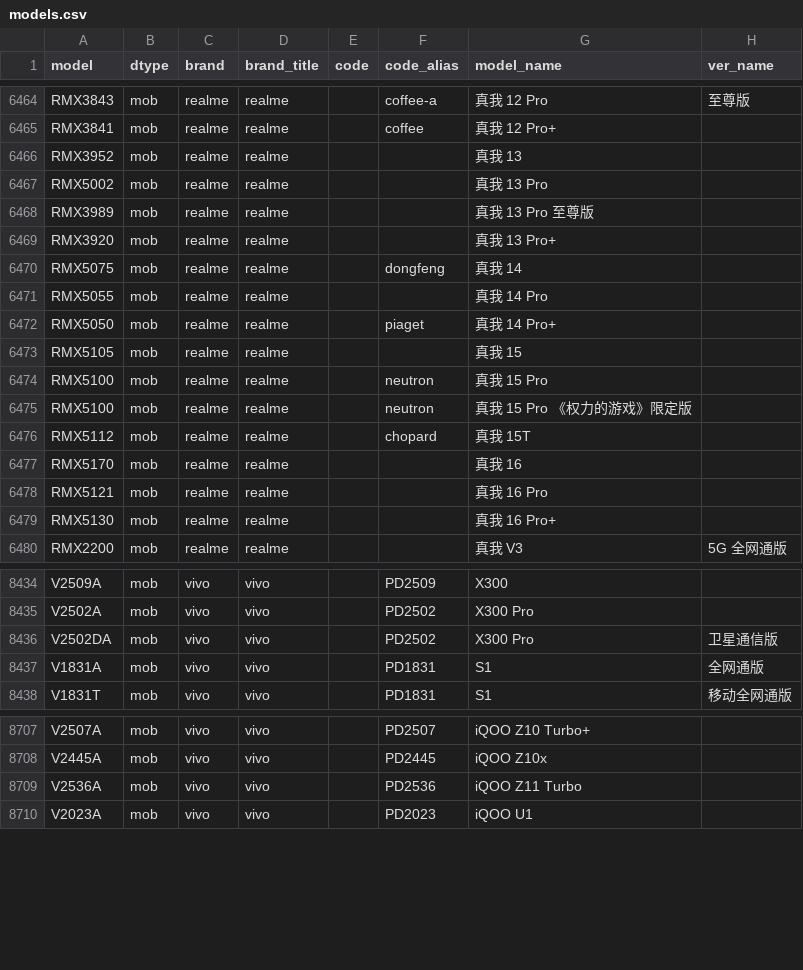
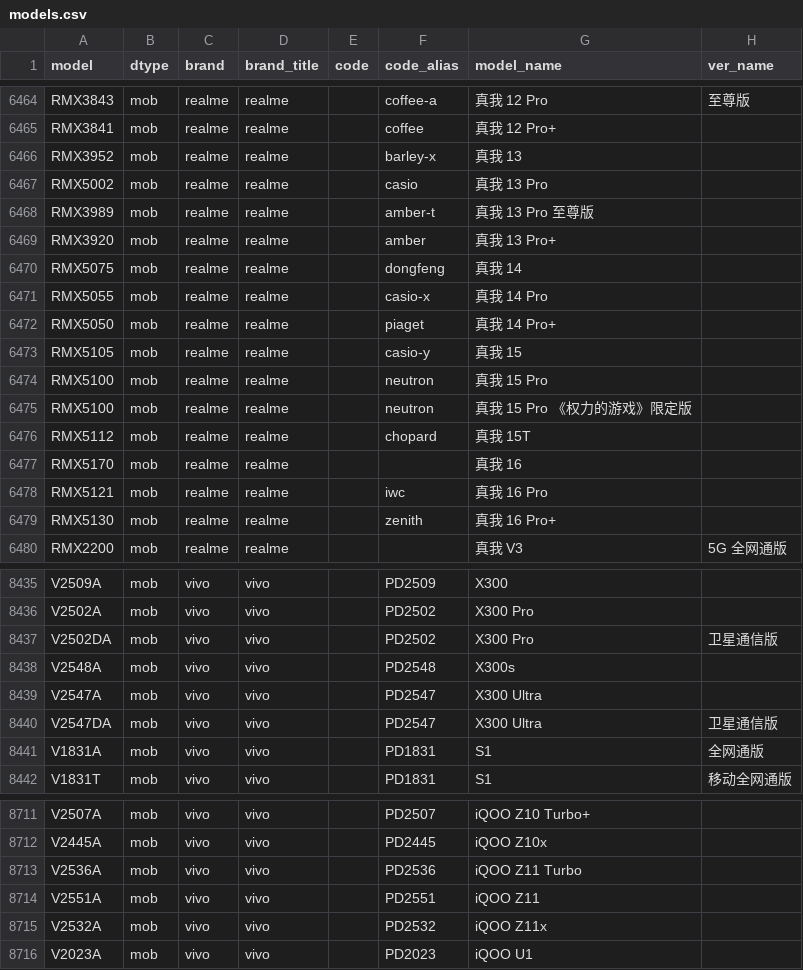
Before and after one commit to KHwang9883/MobileModels-csv, a CSV file: models.csv, drawn as a sheet; only a part is shown, gaps mark what is left out; the diff covers the shown part only.

Commit message:
Sync with MobileModels 22cf6c58288f994f087aa02ca076196ae6d01a8b

```diff
--- a/models.csv
+++ b/models.csv
@@ -6465,10 +6465,10 @@ RMX3843,mob,realme,realme,,coffee-a,真我 12 Pro,至尊版
 RMX3841,mob,realme,realme,,coffee,真我 12 Pro+,
-RMX3952,mob,realme,realme,,,真我 13,
-RMX5002,mob,realme,realme,,,真我 13 Pro,
-RMX3989,mob,realme,realme,,,真我 13 Pro 至尊版,
-RMX3920,mob,realme,realme,,,真我 13 Pro+,
+RMX3952,mob,realme,realme,,barley-x,真我 13,
+RMX5002,mob,realme,realme,,casio,真我 13 Pro,
+RMX3989,mob,realme,realme,,amber-t,真我 13 Pro 至尊版,
+RMX3920,mob,realme,realme,,amber,真我 13 Pro+,
 RMX5075,mob,realme,realme,,dongfeng,真我 14,
-RMX5055,mob,realme,realme,,,真我 14 Pro,
+RMX5055,mob,realme,realme,,casio-x,真我 14 Pro,
 RMX5050,mob,realme,realme,,piaget,真我 14 Pro+,
-RMX5105,mob,realme,realme,,,真我 15,
+RMX5105,mob,realme,realme,,casio-y,真我 15,
 RMX5100,mob,realme,realme,,neutron,真我 15 Pro,
@@ -6477,4 +6477,4 @@ RMX5112,mob,realme,realme,,chopard,真我 15T,
 RMX5170,mob,realme,realme,,,真我 16,
-RMX5121,mob,realme,realme,,,真我 16 Pro,
-RMX5130,mob,realme,realme,,,真我 16 Pro+,
+RMX5121,mob,realme,realme,,iwc,真我 16 Pro,
+RMX5130,mob,realme,realme,,zenith,真我 16 Pro+,
 RMX2200,mob,realme,realme,,,真我 V3,5G 全网通版
@@ -8436,2 +8437,5 @@ V2502A,mob,vivo,vivo,,PD2502,X300 Pro,
 V2502DA,mob,vivo,vivo,,PD2502,X300 Pro,卫星通信版
+V2548A,mob,vivo,vivo,,PD2548,X300s,
+V2547A,mob,vivo,vivo,,PD2547,X300 Ultra,
+V2547DA,mob,vivo,vivo,,PD2547,X300 Ultra,卫星通信版
 V1831A,mob,vivo,vivo,,PD1831,S1,全网通版
@@ -8709,2 +8713,4 @@ V2445A,mob,vivo,vivo,,PD2445,iQOO Z10x,
 V2536A,mob,vivo,vivo,,PD2536,iQOO Z11 Turbo,
+V2551A,mob,vivo,vivo,,PD2551,iQOO Z11,
+V2532A,mob,vivo,vivo,,PD2532,iQOO Z11x,
 V2023A,mob,vivo,vivo,,PD2023,iQOO U1,
```
Also changed, not shown: 3 added rows and 16 edited cells elsewhere in this file, 1 other file.
